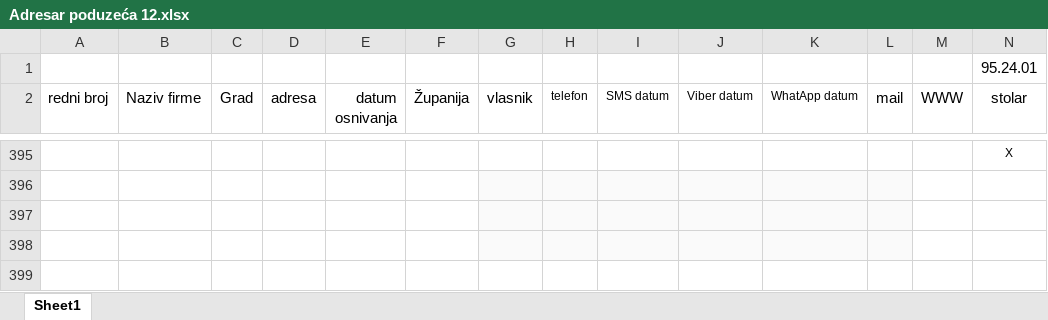
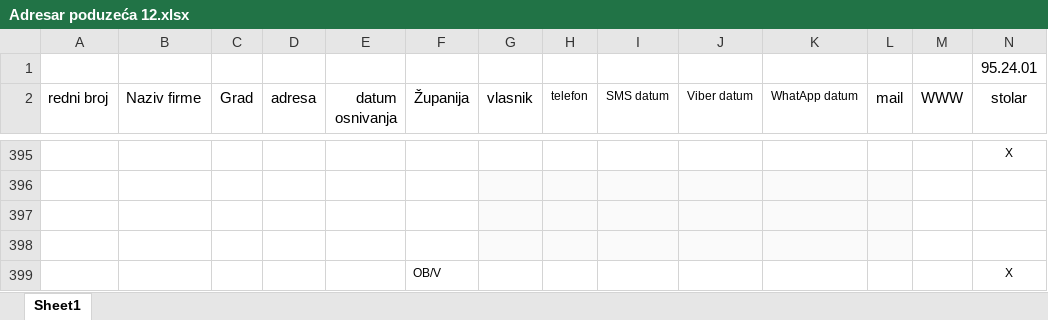
Before and after one commit to BetonOS4633/KalkulacijeGradjevina, an Excel workbook: Ostalo/Adresar poduzeća 12.xlsx, sheet Sheet1, drawn as a sheet; only a part is shown, gaps mark what is left out; values as stored, in another font and other column widths than the file's, no borders; table styles not drawn; rows hold the shown columns only; the diff covers the shown part only; the diff names each change by its address in the sheet, - before the commit and + after, or states it on an @@ line.

Commit message:
Update Adresar poduzeća 12.xlsx

```diff
--- a/Ostalo/Adresar poduzeća 12.xlsx (sheet Sheet1)
+++ b/Ostalo/Adresar poduzeća 12.xlsx (sheet Sheet1)
@@ row 399 unhidden:  |  |  |  |  | OB/V |  |  |  |  |  |  |  | X @@
```
Also changed, not shown: 34 added rows, 1 removed row, 183 hidden or unhidden rows and 5 edited cells elsewhere in this sheet, hidden cells.
